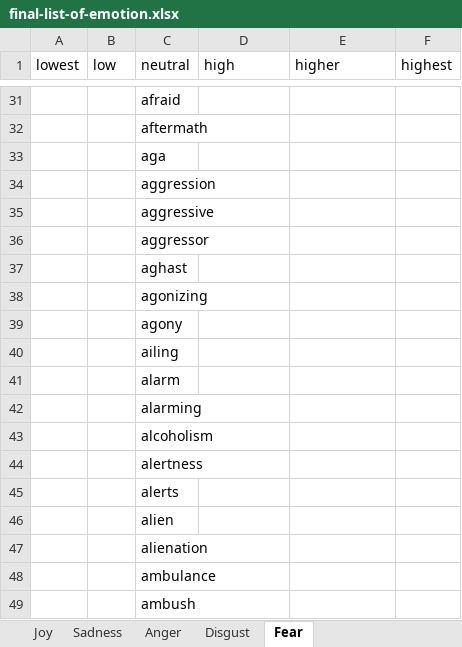
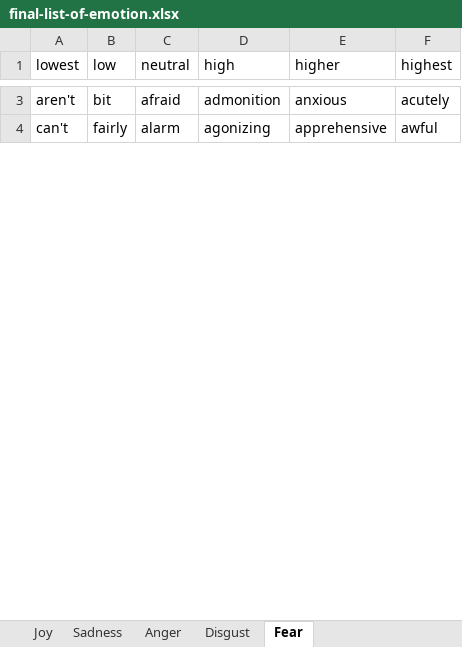
Before and after one commit to adamjohndbenitez/emotector, an Excel workbook: final-list-of-emotion.xlsx, sheet Fear, drawn as a sheet; only a part is shown, gaps mark what is left out; values as stored, in another font and other column widths than the file's, no cell formats; removed rows and columns are numbered as before the commit, all else as after; the diff covers the shown part only; the diff names each change by its address in the sheet, - before the commit and + after, or states it on an @@ line.

```diff
--- a/final-list-of-emotion.xlsx (sheet Fear)
+++ b/final-list-of-emotion.xlsx (sheet Fear)
-A3 (lowest): (empty)
+A3 (lowest): aren't
-B3 (low): (empty)
+B3 (low): bit
-D3 (high): (empty)
+D3 (high): admonition
-E3 (higher): (empty)
+E3 (higher): anxious
-F3 (highest): (empty)
+F3 (highest): acutely
-row 32:  |  | aftermath
-row 33:  |  | aga
-row 34:  |  | aggression
-row 35:  |  | aggressive
-row 36:  |  | aggressor
-row 37:  |  | aghast
-row 38:  |  | agonizing
-row 39:  |  | agony
-row 40:  |  | ailing
-A4 (lowest): (empty)
+A4 (lowest): can't
-B4 (low): (empty)
+B4 (low): fairly
-D4 (high): (empty)
+D4 (high): agonizing
-E4 (higher): (empty)
+E4 (higher): apprehensive
-F4 (highest): (empty)
+F4 (highest): awful
-row 42:  |  | alarming
-row 43:  |  | alcoholism
-row 44:  |  | alertness
-row 45:  |  | alerts
-row 46:  |  | alien
-row 47:  |  | alienation
-row 48:  |  | ambulance
-row 49:  |  | ambush
```
Also changed, not shown: 67 added rows, 1292 removed rows and 212 edited cells elsewhere in this sheet, sheet NRC-Emotion-Lexicon-v0.92-InMan, sheet Anger, sheet Sadness, sheet Disgust, sheet Joy, other sheet tabs, cell formats, R/emotions-final.xlsx, 6 other files.
